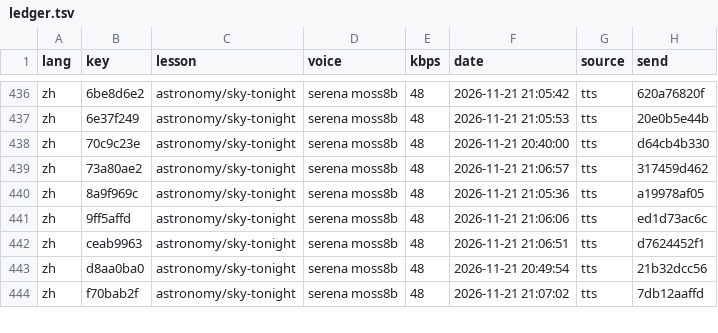
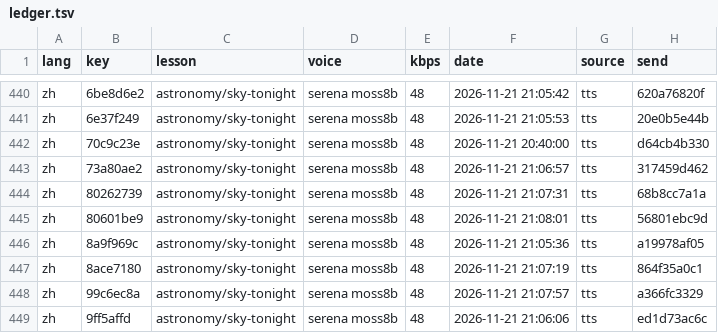
Before and after one commit to gladcolor/gc-audio-science, a TSV file: status/ledger.tsv, drawn as a sheet; only a part is shown, gaps mark what is left out; the shorter side is filled out with more unchanged rows; the diff covers the shown part only.

Commit message:
biology/heredity: read-aloud (run) - finished (15/15 serena)

```diff
--- a/status/ledger.tsv
+++ b/status/ledger.tsv
@@ -439,3 +443,7 @@ zh	70c9c23e	astronomy/sky-tonight	serena moss8b	48	2026-11-21 20:40:00	tts	d64cb
 zh	73a80ae2	astronomy/sky-tonight	serena moss8b	48	2026-11-21 21:06:57	tts	317459d462
+zh	80262739	astronomy/sky-tonight	serena moss8b	48	2026-11-21 21:07:31	tts	68b8cc7a1a
+zh	80601be9	astronomy/sky-tonight	serena moss8b	48	2026-11-21 21:08:01	tts	56801ebc9d
 zh	8a9f969c	astronomy/sky-tonight	serena moss8b	48	2026-11-21 21:05:36	tts	a19978af05
+zh	8ace7180	astronomy/sky-tonight	serena moss8b	48	2026-11-21 21:07:19	tts	864f35a0c1
+zh	99c6ec8a	astronomy/sky-tonight	serena moss8b	48	2026-11-21 21:07:57	tts	a366fc3329
 zh	9ff5affd	astronomy/sky-tonight	serena moss8b	48	2026-11-21 21:06:06	tts	ed1d73ac6c
```
Also changed, not shown: 15 added rows elsewhere in this file, 22 other files.
